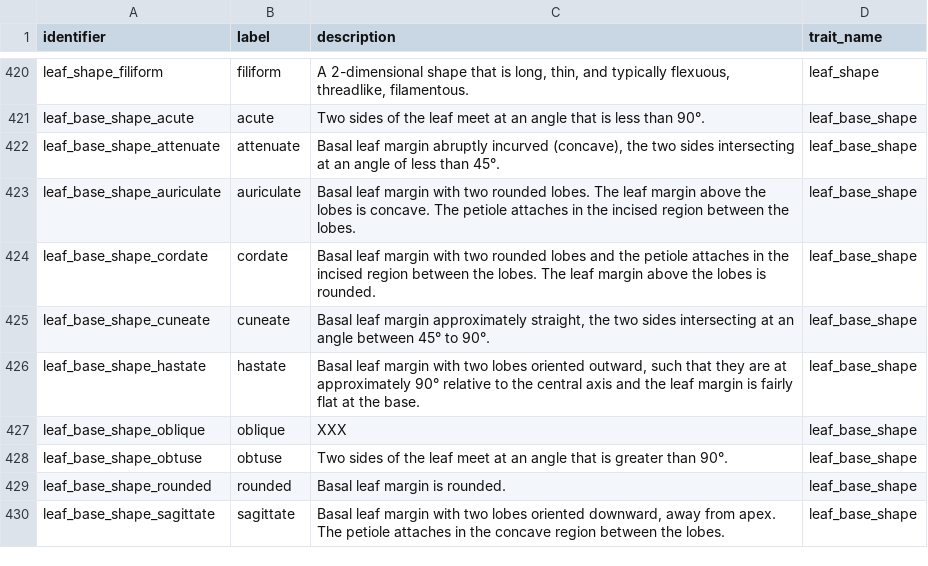
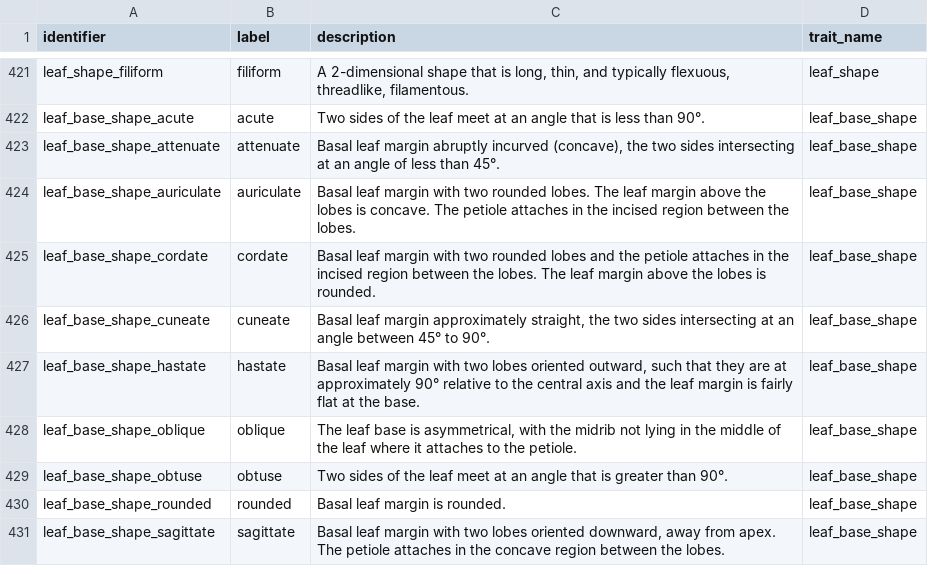
Before and after one commit to traitecoevo/APD, a CSV file: data/APD_categorical_values.csv, drawn as a sheet; only a part is shown, gaps mark what is left out; the diff covers the shown part only.

```diff
--- a/data/APD_categorical_values.csv
+++ b/data/APD_categorical_values.csv
@@ -426,3 +427,3 @@ leaf_base_shape_cuneate,cuneate,"Basal leaf margin approximately straight, the t
 leaf_base_shape_hastate,hastate,"Basal leaf margin with two lobes oriented outward, such that they are at approximately 90° relative to the central axis and the leaf margin is fairly flat at the base.",leaf_base_shape
-leaf_base_shape_oblique,oblique,XXX,leaf_base_shape
+leaf_base_shape_oblique,oblique,"The leaf base is asymmetrical, with the midrib not lying in the middle of the leaf where it attaches to the petiole.",leaf_base_shape
 leaf_base_shape_obtuse,obtuse,Two sides of the leaf meet at an angle that is greater than 90°.,leaf_base_shape
```
Also changed, not shown: 5 added rows, 8 removed rows and 36 edited cells elsewhere in this file, data/APD_traits.csv, 27 other files.
